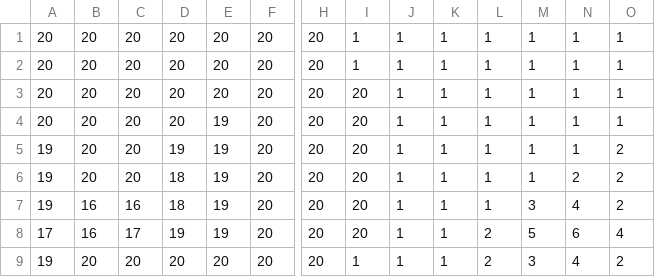
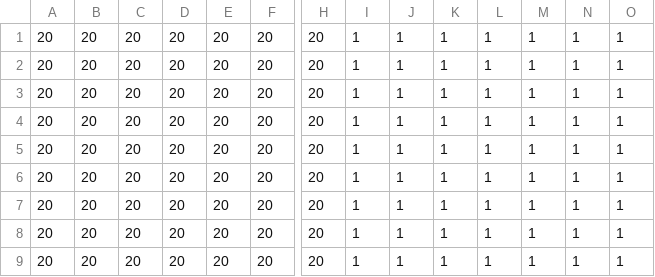
Before and after one commit to jdyeakel/FitnessFoodWeb, a CSV file: istarhab1.csv, drawn as a sheet; only a part is shown, gaps mark what is left out; removed rows and columns are numbered as before the commit, all else as after; rows hold the shown columns only; the diff names each change by its address in the sheet, - before the commit and + after, or states it on an @@ line.

```diff
--- a/istarhab1.csv
+++ b/istarhab1.csv
-I3:I6: 20
+I3:I6: 1
-E4:E6: 19
+E4:E6: 20
-A5:A6: 19
+A5:A6: 20
-D5: 19
+D5: 20
-O5:O6: 2
+O5:O6: 1
-D6: 18
+D6: 20
-N6: 2
+N6: 1
-row 7: 19 | 16 | 16 | 18 | 19 | 20 | 20 | 20 | 1 | 1 | 1 | 3 | 4 | 2
-row 8: 17 | 16 | 17 | 19 | 19 | 20 | 20 | 20 | 1 | 1 | 2 | 5 | 6 | 4
-A7: 19
+A7: 20
-L7: 2
+L7: 1
-M7: 3
+M7: 1
-N7: 4
+N7: 1
-O7: 2
+O7: 1
+row 8: 20 | 20 | 20 | 20 | 20 | 20 | 20 | 1 | 1 | 1 | 1 | 1 | 1 | 1
+row 9: 20 | 20 | 20 | 20 | 20 | 20 | 20 | 1 | 1 | 1 | 1 | 1 | 1 | 1
```
Also changed, not shown: istarhab0.csv, 1 other file.
